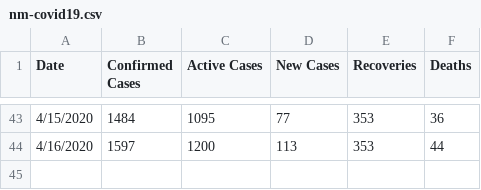
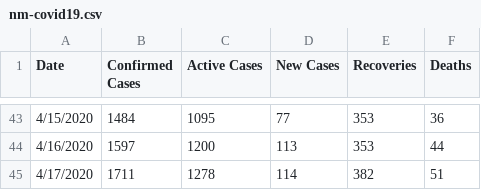
Before and after one commit to x41x4a/nm-covid, a CSV file: nm-covid19.csv, drawn as a sheet; only a part is shown, gaps mark what is left out; the diff names each change by its address in the sheet, - before the commit and + after, or states it on an @@ line.

Commit message:
Add files via upload
Updated with April 17 data

```diff
--- a/nm-covid19.csv
+++ b/nm-covid19.csv
+row 45: 4/17/2020 | 1711 | 1278 | 114 | 382 | 51
```
Also changed, not shown: 1 other file.
